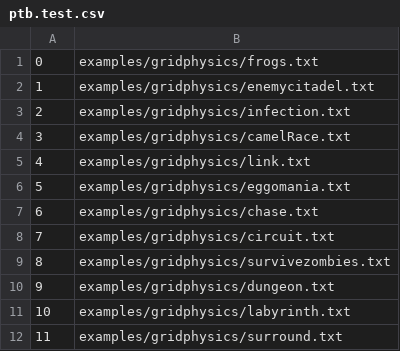
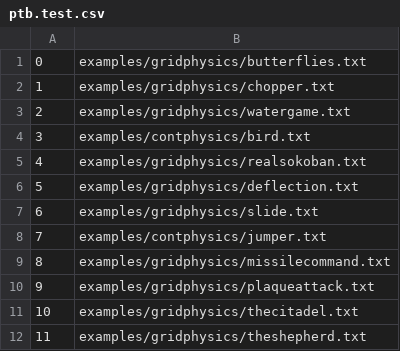
Before and after one commit to fiabot/LSTM-Variational-AutoEncoder, a CSV file: VGDLData/ptb.test.csv, drawn as a sheet.

```diff
--- a/VGDLData/ptb.test.csv
+++ b/VGDLData/ptb.test.csv
@@ -1,12 +1,12 @@
-0,examples/gridphysics/frogs.txt
-1,examples/gridphysics/enemycitadel.txt
-2,examples/gridphysics/infection.txt
-3,examples/gridphysics/camelRace.txt
-4,examples/gridphysics/link.txt
-5,examples/gridphysics/eggomania.txt
-6,examples/gridphysics/chase.txt
-7,examples/gridphysics/circuit.txt
-8,examples/gridphysics/survivezombies.txt
-9,examples/gridphysics/dungeon.txt
-10,examples/gridphysics/labyrinth.txt
-11,examples/gridphysics/surround.txt
+0,examples/gridphysics/butterflies.txt
+1,examples/gridphysics/chopper.txt
+2,examples/gridphysics/watergame.txt
+3,examples/contphysics/bird.txt
+4,examples/gridphysics/realsokoban.txt
+5,examples/gridphysics/deflection.txt
+6,examples/gridphysics/slide.txt
+7,examples/contphysics/jumper.txt
+8,examples/gridphysics/missilecommand.txt
+9,examples/gridphysics/plaqueattack.txt
+10,examples/gridphysics/thecitadel.txt
+11,examples/gridphysics/theshepherd.txt
```
Also changed, not shown: VGDLData/ptb.valid.csv, 23 other files.
